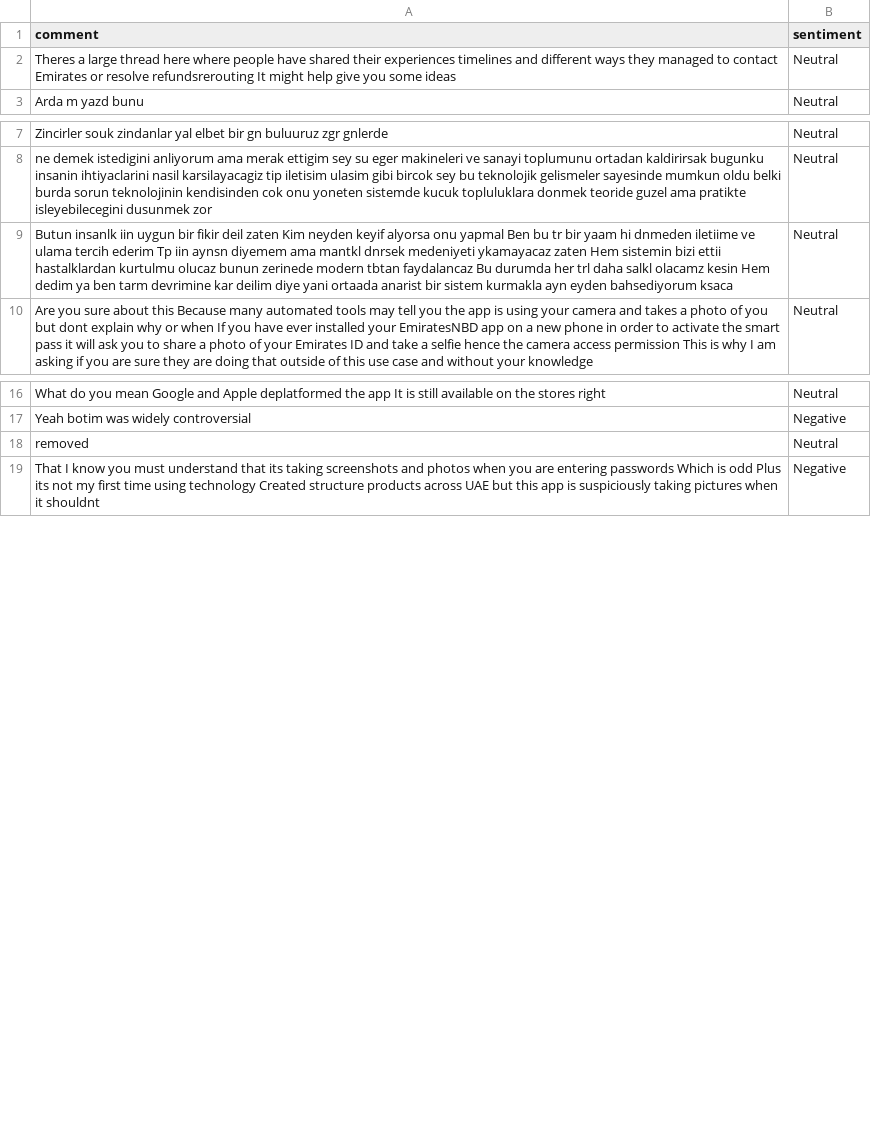
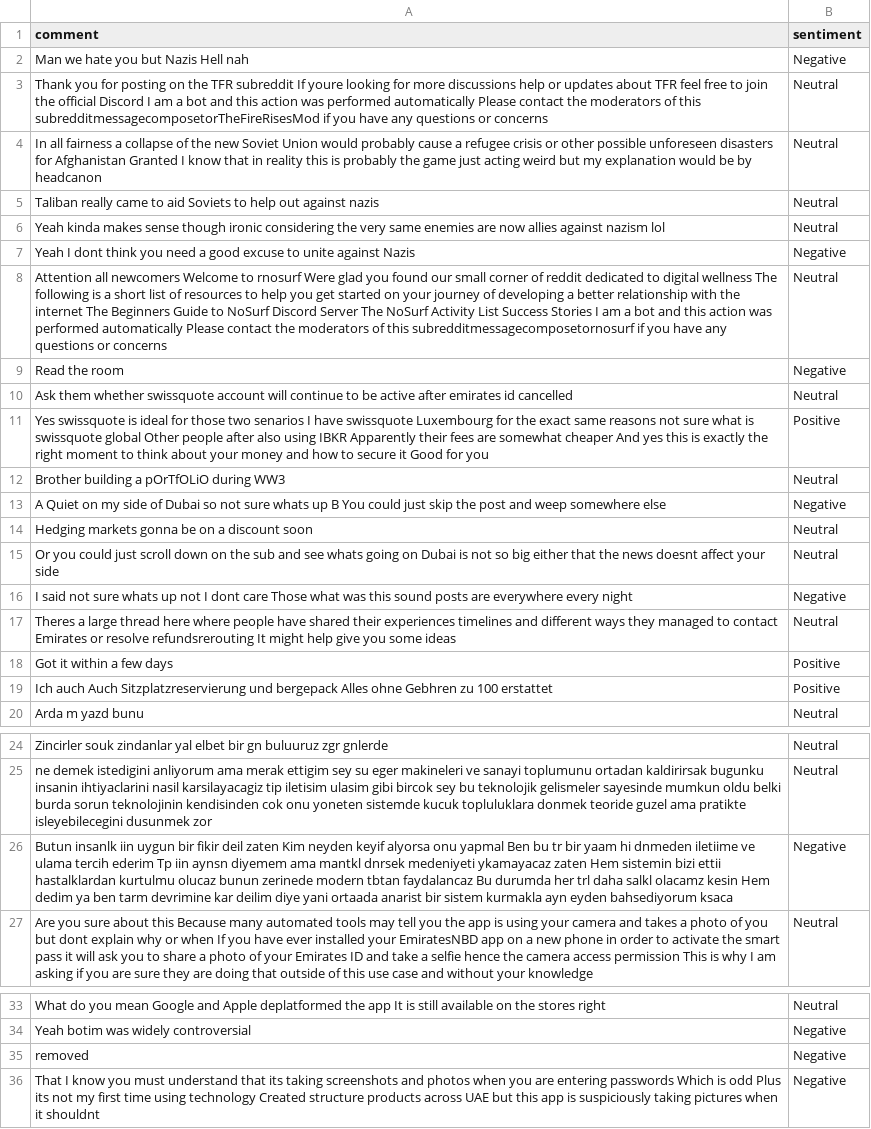
Before and after one commit to felixabraham670706/sentiment, a CSV file: sentiment.csv, drawn as a sheet; only a part is shown, gaps mark what is left out; the diff covers the shown part only.

```diff
--- a/sentiment.csv
+++ b/sentiment.csv
@@ -1,3 +1,20 @@
 comment,sentiment
+Man we hate you but Nazis Hell nah,Negative
+Thank you for posting on the TFR subreddit If youre looking for more discussions help or updates about TFR feel free to join the official Discord I am a bot and this action was performed automatically Please contact the moderators of this subredditmessagecomposetorTheFireRisesMod if you have any questions or concerns,Neutral
+In all fairness a collapse of the new Soviet Union would probably cause a refugee crisis or other possible unforeseen disasters for Afghanistan Granted I know that in reality this is probably the game just acting weird but my explanation would be by headcanon,Neutral
+Taliban really came to aid Soviets to help out against nazis,Neutral
+Yeah kinda makes sense though ironic considering the very same enemies are now allies against nazism lol,Neutral
+Yeah I dont think you need a good excuse to unite against Nazis,Negative
+Attention all newcomers Welcome to rnosurf Were glad you found our small corner of reddit dedicated to digital wellness The following is a short list of resources to help you get started on your journey of developing a better relationship with the internet The Beginners Guide to NoSurf Discord Server The NoSurf Activity List Success Stories I am a bot and this action was performed automatically Please contact the moderators of this subredditmessagecomposetornosurf if you have any questions or concerns,Neutral
+Read the room,Negative
+Ask them whether swissquote account will continue to be active after emirates id cancelled,Neutral
+Yes swissquote is ideal for those two senarios I have swissquote Luxembourg for the exact same reasons not sure what is swissquote global Other people after also using IBKR Apparently their fees are somewhat cheaper And yes this is exactly the right moment to think about your money and how to secure it Good for you,Positive
+Brother building a pOrTfOLiO during WW3,Neutral
+A Quiet on my side of Dubai so not sure whats up B You could just skip the post and weep somewhere else,Negative
+Hedging markets gonna be on a discount soon,Neutral
+Or you could just scroll down on the sub and see whats going on Dubai is not so big either that the news doesnt affect your side,Neutral
+I said not sure whats up not I dont care Those what was this sound posts are everywhere every night,Negative
 Theres a large thread here where people have shared their experiences timelines and different ways they managed to contact Emirates or resolve refundsrerouting It might help give you some ideas,Neutral
+Got it within a few days,Positive
+Ich auch Auch Sitzplatzreservierung und bergepack Alles ohne Gebhren zu 100 erstattet,Positive
 Arda m yazd bunu,Neutral
@@ -8,3 +25,3 @@ Zincirler souk zindanlar yal elbet bir gn buluuruz zgr gnlerde,Neutral
 ne demek istedigini anliyorum ama merak ettigim sey su eger makineleri ve sanayi toplumunu ortadan kaldirirsak bugunku insanin ihtiyaclarini nasil karsilayacagiz tip iletisim ulasim gibi bircok sey bu teknolojik gelismeler sayesinde mumkun oldu belki burda sorun teknolojinin kendisinden cok onu yoneten sistemde kucuk topluluklara donmek teoride guzel ama pratikte isleyebilecegini dusunmek zor,Neutral
-Butun insanlk iin uygun bir fikir deil zaten Kim neyden keyif alyorsa onu yapmal Ben bu tr bir yaam hi dnmeden iletiime ve ulama tercih ederim Tp iin aynsn diyemem ama mantkl dnrsek medeniyeti ykamayacaz zaten Hem sistemin bizi ettii hastalklardan kurtulmu olucaz bunun zerinede modern tbtan faydalancaz Bu durumda her trl daha salkl olacamz kesin Hem dedim ya ben tarm devrimine kar deilim diye yani ortaada anarist bir sistem kurmakla ayn eyden bahsediyorum ksaca,Neutral
+Butun insanlk iin uygun bir fikir deil zaten Kim neyden keyif alyorsa onu yapmal Ben bu tr bir yaam hi dnmeden iletiime ve ulama tercih ederim Tp iin aynsn diyemem ama mantkl dnrsek medeniyeti ykamayacaz zaten Hem sistemin bizi ettii hastalklardan kurtulmu olucaz bunun zerinede modern tbtan faydalancaz Bu durumda her trl daha salkl olacamz kesin Hem dedim ya ben tarm devrimine kar deilim diye yani ortaada anarist bir sistem kurmakla ayn eyden bahsediyorum ksaca,Negative
 Are you sure about this Because many automated tools may tell you the app is using your camera and takes a photo of you but dont explain why or when If you have ever installed your EmiratesNBD app on a new phone in order to activate the smart pass it will ask you to share a photo of your Emirates ID and take a selfie hence the camera access permission This is why I am asking if you are sure they are doing that outside of this use case and without your knowledge,Neutral
@@ -17,3 +34,3 @@ What do you mean Google and Apple deplatformed the app It is still available on
 Yeah botim was widely controversial,Negative
-removed,Neutral
+removed,Negative
 That I know you must understand that its taking screenshots and photos when you are entering passwords Which is odd Plus its not my first time using technology Created structure products across UAE but this app is suspiciously taking pictures when it shouldnt,Negative
```
Also changed, not shown: 40 removed rows and 1 moved row elsewhere in this file.
